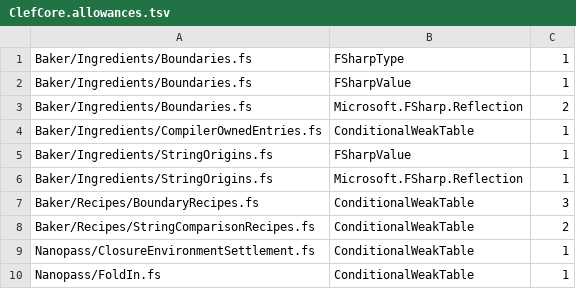
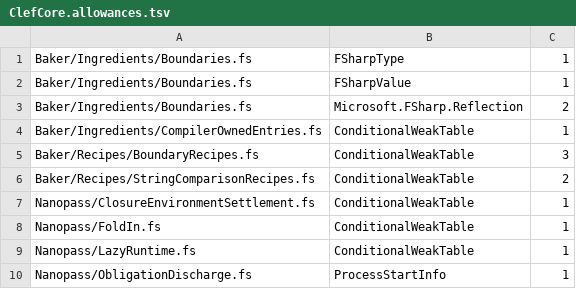
Before and after one commit to FidelityFramework/clef, a TSV file: build/ClefCore.allowances.tsv, drawn as a sheet; only a part is shown; the shorter side is filled out with more unchanged rows.

Commit message:
Read string origin incidence from typed edge roles

```diff
--- a/build/ClefCore.allowances.tsv
+++ b/build/ClefCore.allowances.tsv
@@ -4,4 +4,2 @@ Baker/Ingredients/Boundaries.fs	Microsoft.FSharp.Reflection	2
 Baker/Ingredients/CompilerOwnedEntries.fs	ConditionalWeakTable	1
-Baker/Ingredients/StringOrigins.fs	FSharpValue	1
-Baker/Ingredients/StringOrigins.fs	Microsoft.FSharp.Reflection	1
 Baker/Recipes/BoundaryRecipes.fs	ConditionalWeakTable	3
```
Also changed, not shown: 2 other files.
